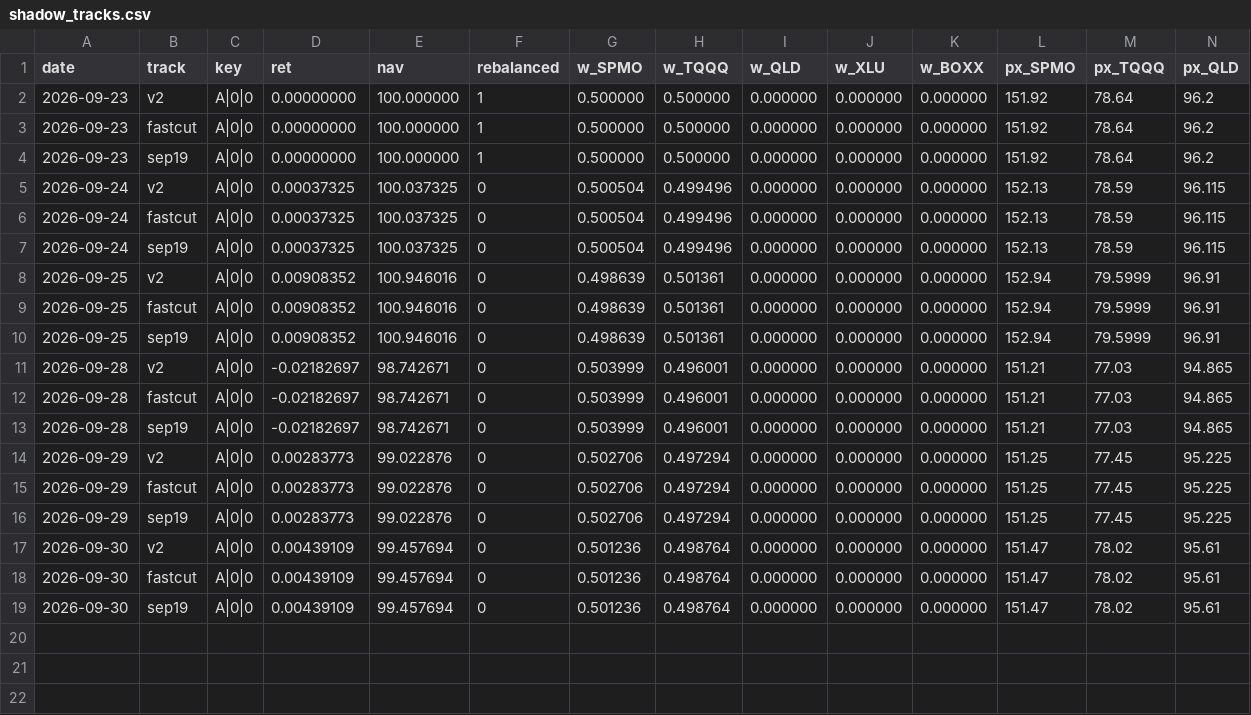
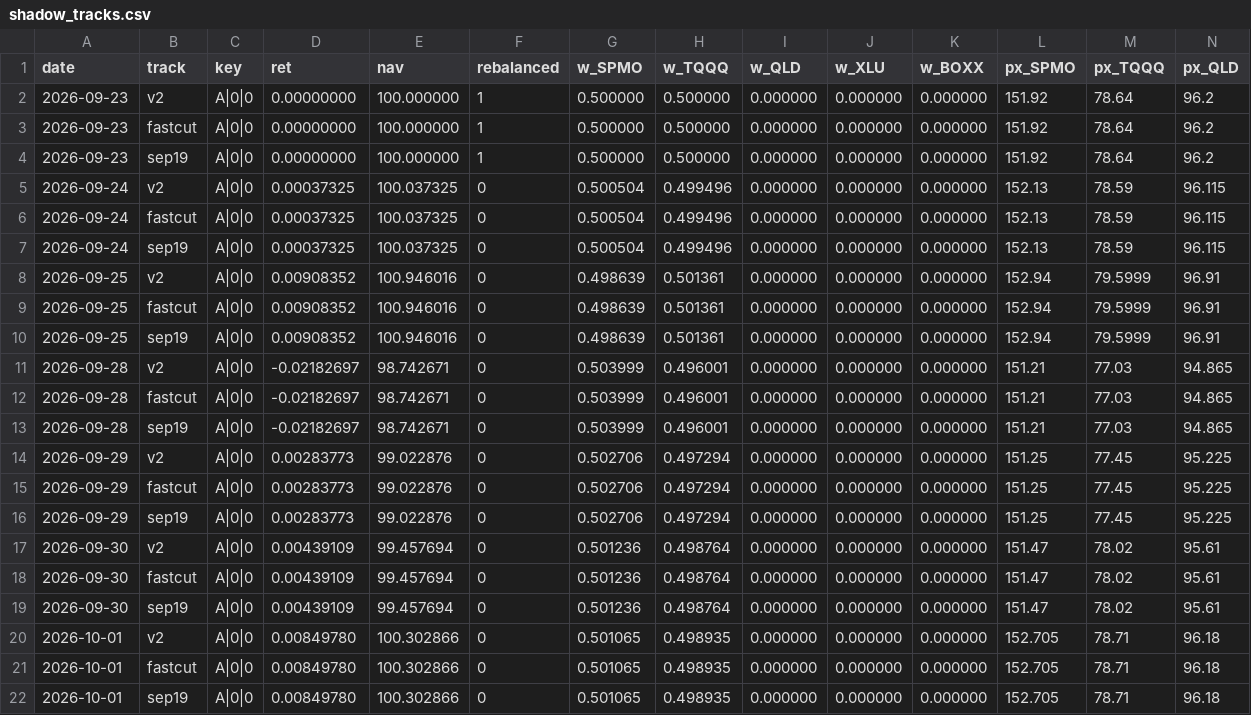
Before and after one commit to xyxyxy33e-sys/Robinhood-stock, a CSV file: data/shadow_tracks.csv, drawn as a sheet; only a part is shown; rows hold the shown columns only; the diff names each change by its address in the sheet, - before the commit and + after, or states it on an @@ line.

```diff
--- a/data/shadow_tracks.csv
+++ b/data/shadow_tracks.csv
+row 20: 2026-10-01 | v2 | A|0|0 | 0.00849780 | 100.302866 | 0 | 0.501065 | 0.498935 | 0.000000 | 0.000000 | 0.000000 | 152.705 | 78.71 | 96.18
+row 21: 2026-10-01 | fastcut | A|0|0 | 0.00849780 | 100.302866 | 0 | 0.501065 | 0.498935 | 0.000000 | 0.000000 | 0.000000 | 152.705 | 78.71 | 96.18
+row 22: 2026-10-01 | sep19 | A|0|0 | 0.00849780 | 100.302866 | 0 | 0.501065 | 0.498935 | 0.000000 | 0.000000 | 0.000000 | 152.705 | 78.71 | 96.18
```
Also changed, not shown: data/live_nav_index.csv.
